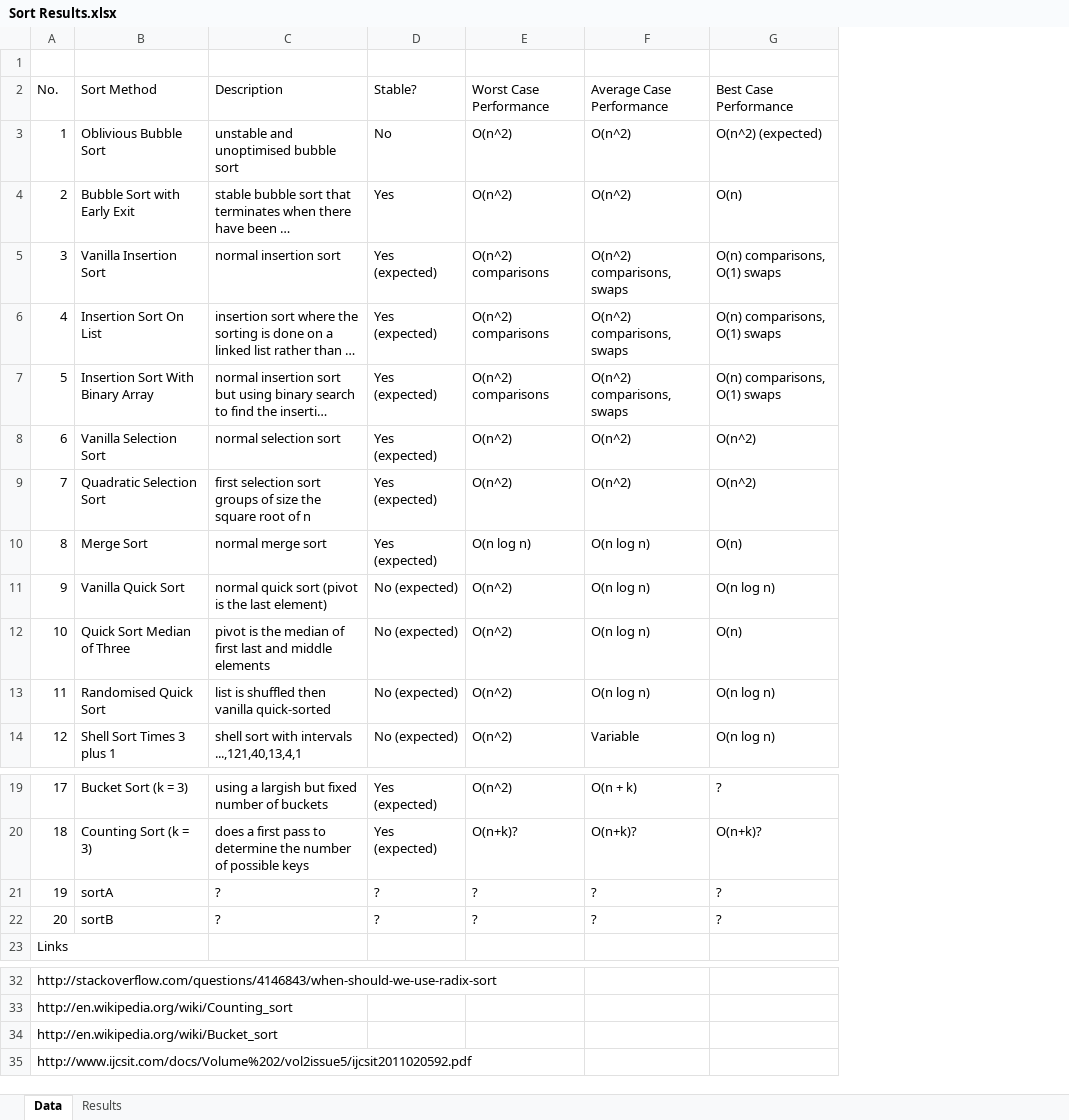
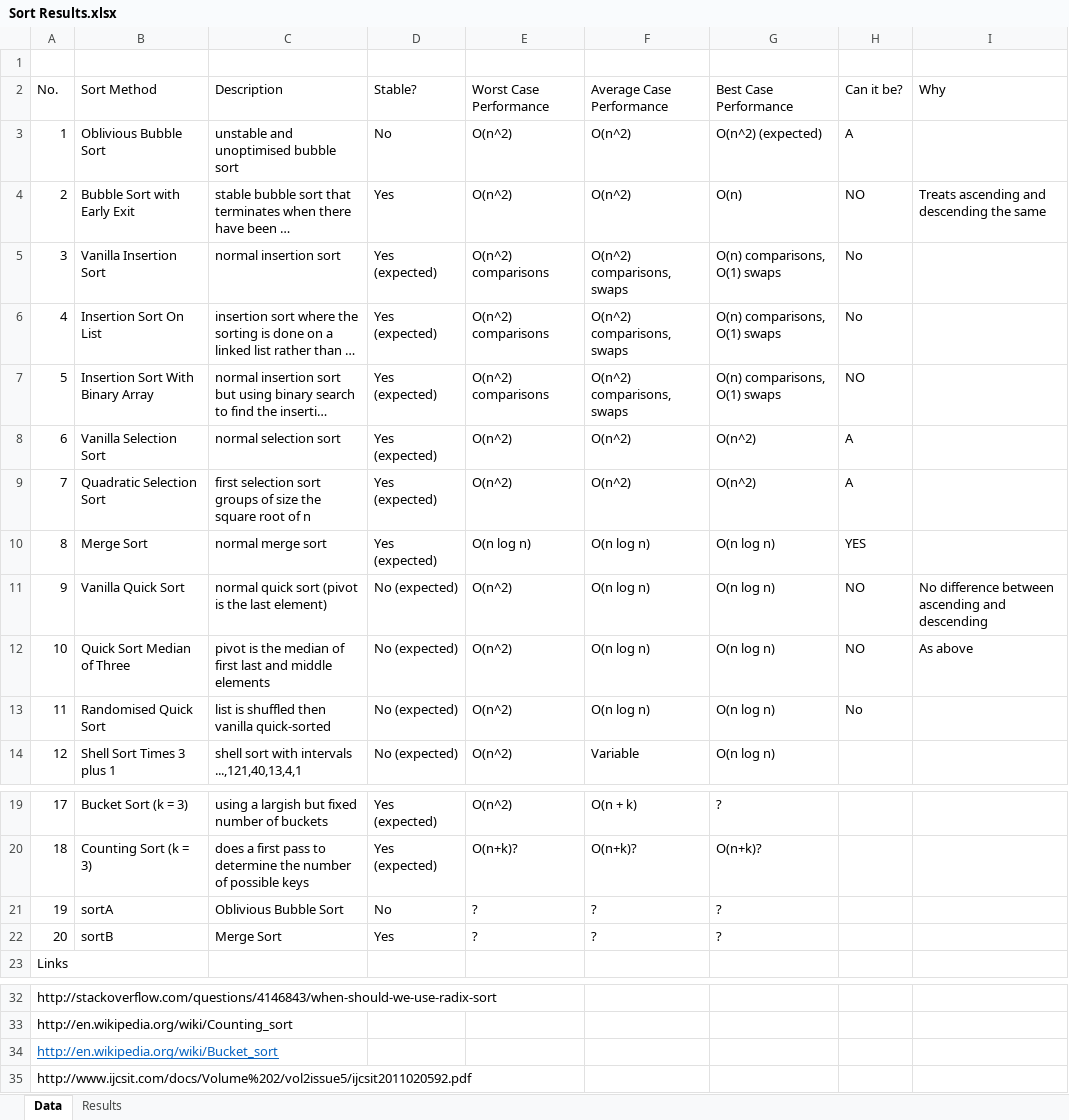
Before and after one commit to danscod/cs1927, an Excel workbook: lab05/Sort Results.xlsx, sheet Data, drawn as a sheet; only a part is shown, gaps mark what is left out; long unchanged cells end in …; values as stored, in another font and other column widths than the file's, no borders; the diff names each change by its address in the sheet, - before the commit and + after, or states it on an @@ line.

Commit message:
Sort Results.xlsx
I've made a pretty results table, as well as a tidier graph at the
bottom of the page. Feel free to tweak or create new diagrams if it
helps you. I'm off to bed in the meantime.

```diff
--- a/lab05/Sort Results.xlsx (sheet Data)
+++ b/lab05/Sort Results.xlsx (sheet Data)
+column H, rows 2-13: Can it be? | A | NO | No | No | NO | A | A | YES | NO | NO | No
+column I, rows 2-12: Why |  | Treats ascending and descending the same |  |  |  |  |  |  | No difference between ascending and descending | As above
-G10: O(n)
+G10: O(n log n)
-G12: O(n)
+G12: O(n log n)
-C21: ?
+C21: Oblivious Bubble Sort
-D21: ?
+D21: No
-C22: ?
+C22: Merge Sort
-D22: ?
+D22: Yes
@@ A34 underline: off → on, text colour: black → #0563C1 @@
```
Also changed, not shown: sheet Results, charts or pictures, 3 other files.
